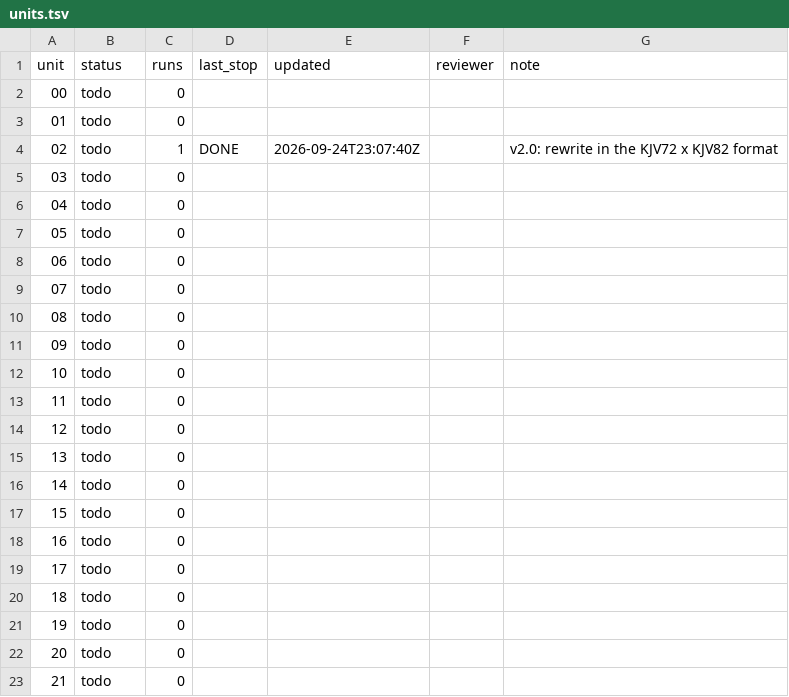
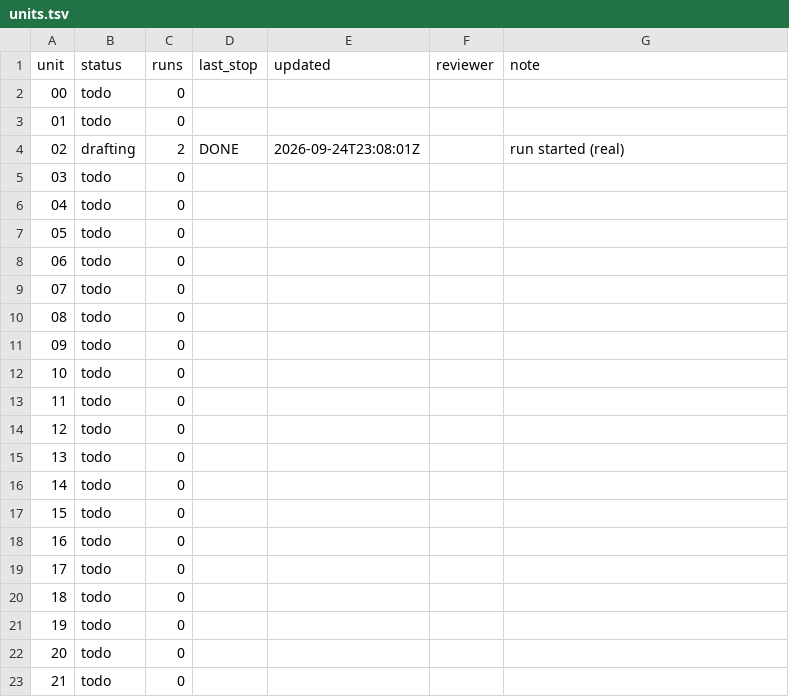
Before and after one commit to PERDANA-LLC/loop.engineering, a TSV file: loops/john-kjv-study/units.tsv, drawn as a sheet.

```diff
--- a/loops/john-kjv-study/units.tsv
+++ b/loops/john-kjv-study/units.tsv
@@ -3,3 +3,3 @@ unit	status	runs	last_stop	updated	reviewer	note
 01	todo	0				
-02	todo	1	DONE	2026-09-24T23:07:40Z		v2.0: rewrite in the KJV72 x KJV82 format
+02	drafting	2	DONE	2026-09-24T23:08:01Z		run started (real)
 03	todo	0				
```
